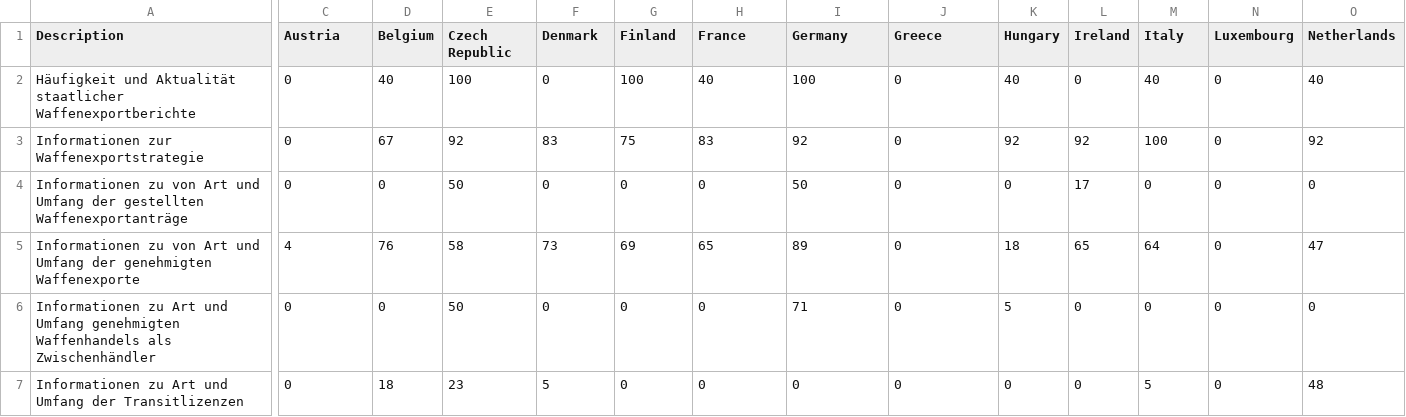
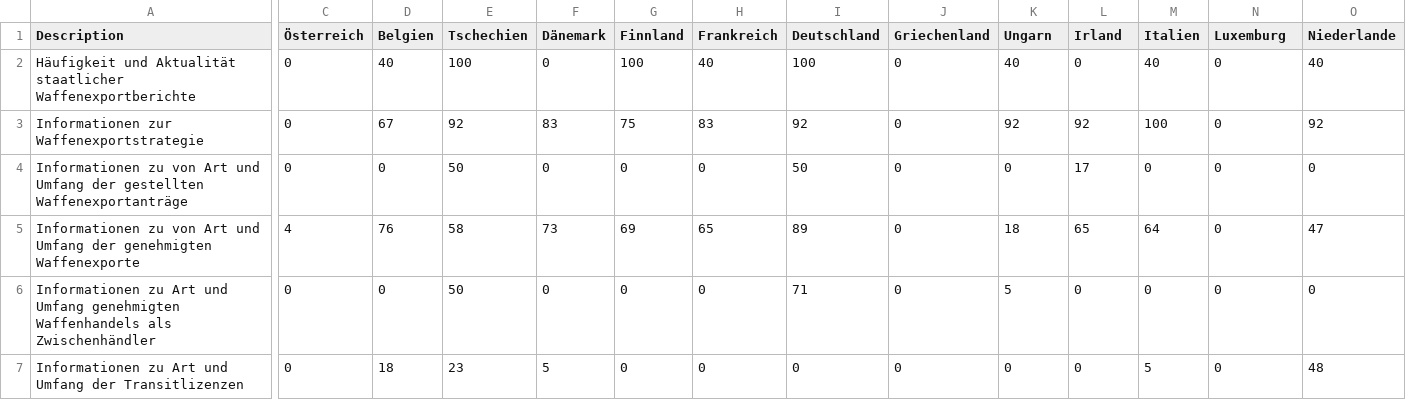
Before and after one commit to okfde/entwicklungsbarometer, a CSV file: source/data/security/transparenz/saferworld_by_indikator.csv, drawn as a sheet; only a part is shown, gaps mark what is left out; the diff covers the shown part only; the diff names each change by its address in the sheet, - before the commit and + after, or states it on an @@ line.

```diff
--- a/source/data/security/transparenz/saferworld_by_indikator.csv
+++ b/source/data/security/transparenz/saferworld_by_indikator.csv
-C1: Austria
+C1: Österreich
-D1: Belgium
+D1: Belgien
-E1: Czech Republic
+E1: Tschechien
-F1: Denmark
+F1: Dänemark
-G1: Finland
+G1: Finnland
-H1: France
+H1: Frankreich
-I1: Germany
+I1: Deutschland
-J1: Greece
+J1: Griechenland
-K1: Hungary
+K1: Ungarn
-L1: Ireland
+L1: Irland
-M1: Italy
+M1: Italien
-N1: Luxembourg
+N1: Luxemburg
-O1: Netherlands
+O1: Niederlande
```
Also changed, not shown: 4 edited cells elsewhere in this file, source/data/security/transparenz/saferworld.csv, 1 other file.
